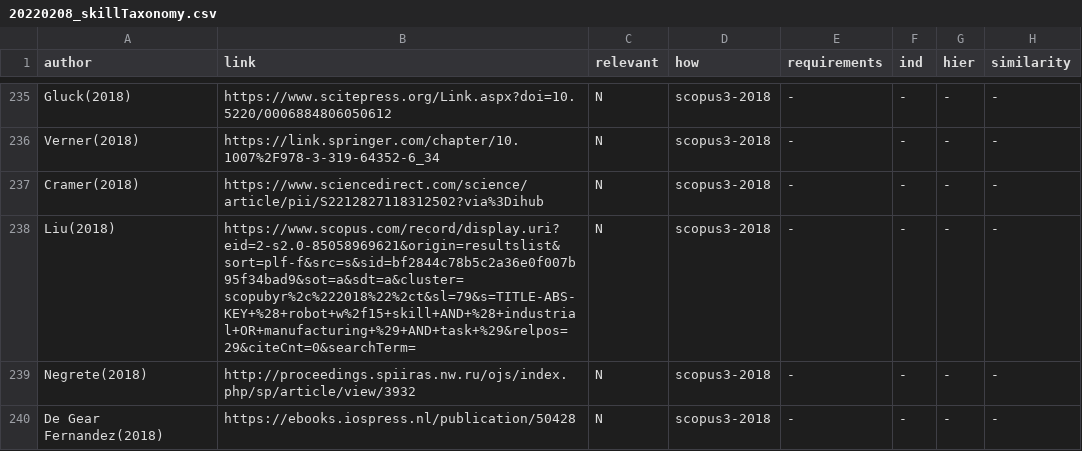
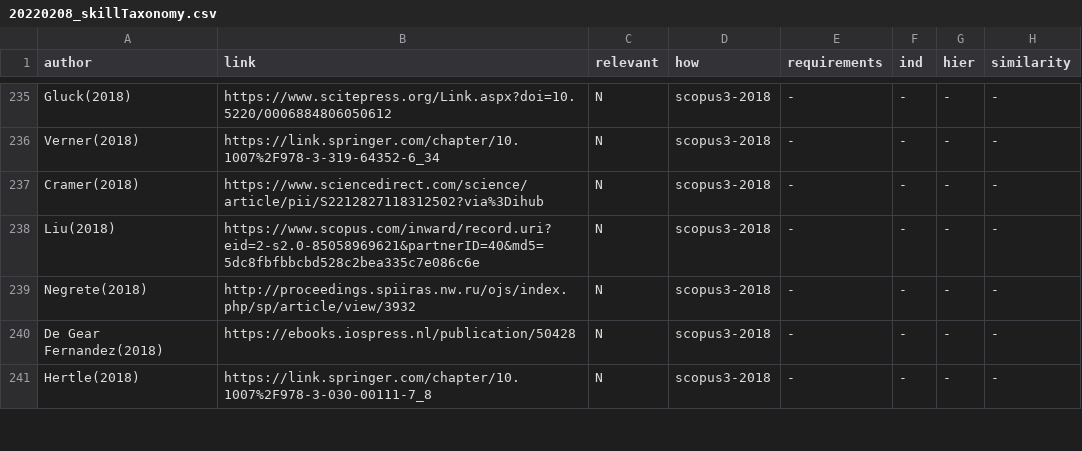
Before and after one commit to teiband/industrial-skill-review, a CSV file: data/in/20220208_skillTaxonomy.csv, drawn as a sheet; only a part is shown, gaps mark what is left out; the shorter side is filled out with more unchanged rows; the diff names each change by its address in the sheet, - before the commit and + after, or states it on an @@ line.

Commit message:
fix Liu(2018): link to scopus

```diff
--- a/data/in/20220208_skillTaxonomy.csv
+++ b/data/in/20220208_skillTaxonomy.csv
-B238 (link): https://www.scopus.com/record/display.uri?eid=2-s2.0-85058969621&origin=resultslist&sort=plf-f&src=s&sid=bf2844c78b5c2a36e0f007b95f34bad9&sot=a&sdt=a&cluster=scopubyr%2c%222018%22%2ct&sl=79&s=TITLE-ABS-KEY+%28+robot+w%2f15+skill+AND+%28+industrial+OR+manufacturing+%29+AND+task+%29&relpos=29&citeCnt=0&searchTerm=
+B238 (link): https://www.scopus.com/inward/record.uri?eid=2-s2.0-85058969621&partnerID=40&md5=5dc8fbfbbcbd528c2bea335c7e086c6e
```
